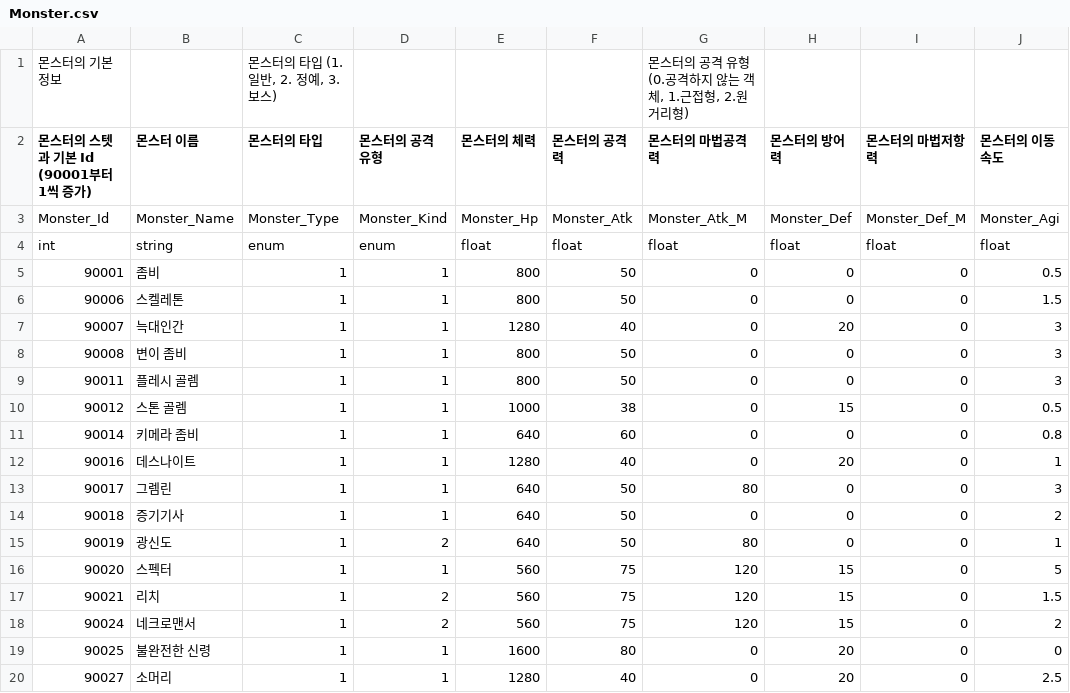
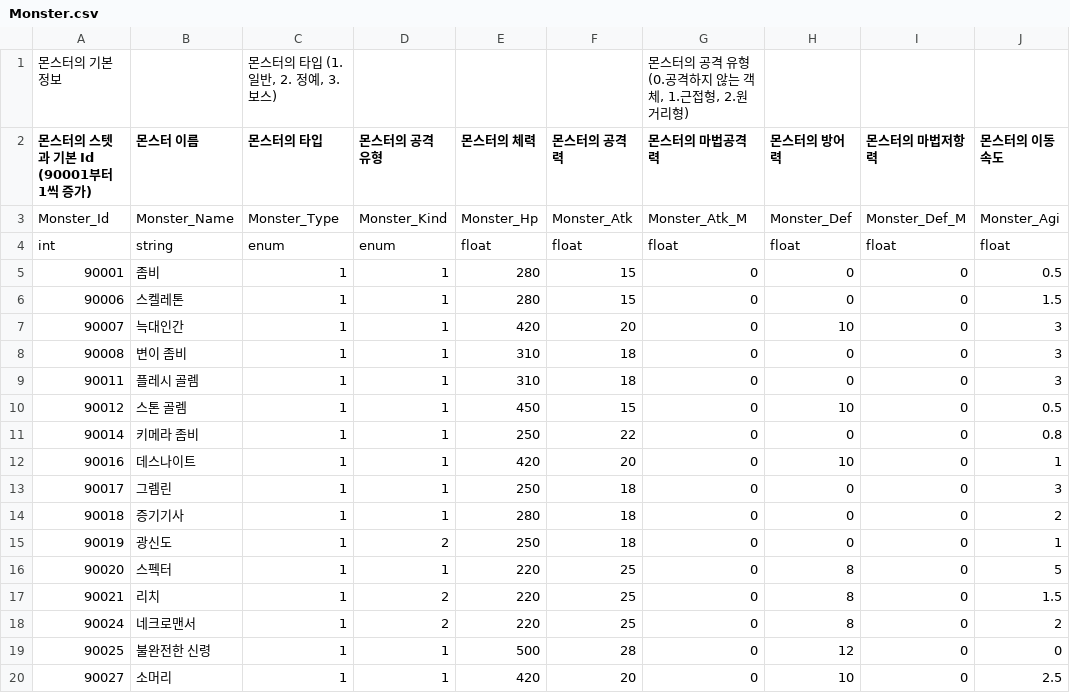
Before and after one commit to GreedSpirit/Dorothia, a CSV file: Assets/Resources/Monster.csv, drawn as a sheet; only a part is shown; the diff covers the shown part only; the diff names each change by its address in the sheet, - before the commit and + after, or states it on an @@ line.

```diff
--- a/Assets/Resources/Monster.csv
+++ b/Assets/Resources/Monster.csv
-E5:E6 (몬스터의 체력): 800
+E5:E6 (몬스터의 체력): 280
-F5:F6 (몬스터의 공격력): 50
+F5:F6 (몬스터의 공격력): 15
-E7 (몬스터의 체력): 1280
+E7 (몬스터의 체력): 420
-F7 (몬스터의 공격력): 40
+F7 (몬스터의 공격력): 20
-H7 (몬스터의 방어력): 20
+H7 (몬스터의 방어력): 10
-E8:E9 (몬스터의 체력): 800
+E8:E9 (몬스터의 체력): 310
-F8:F9 (몬스터의 공격력): 50
+F8:F9 (몬스터의 공격력): 18
-E10 (몬스터의 체력): 1000
+E10 (몬스터의 체력): 450
-F10 (몬스터의 공격력): 38
+F10 (몬스터의 공격력): 15
-H10 (몬스터의 방어력): 15
+H10 (몬스터의 방어력): 10
-E11 (몬스터의 체력): 640
+E11 (몬스터의 체력): 250
-F11 (몬스터의 공격력): 60
+F11 (몬스터의 공격력): 22
-E12 (몬스터의 체력): 1280
+E12 (몬스터의 체력): 420
-F12 (몬스터의 공격력): 40
+F12 (몬스터의 공격력): 20
-H12 (몬스터의 방어력): 20
+H12 (몬스터의 방어력): 10
-E13 (몬스터의 체력): 640
+E13 (몬스터의 체력): 250
-F13:F15 (몬스터의 공격력): 50
+F13:F15 (몬스터의 공격력): 18
-G13 (몬스터의 마법공격력): 80
+G13 (몬스터의 마법공격력): 0
-E14 (몬스터의 체력): 640
+E14 (몬스터의 체력): 280
-E15 (몬스터의 체력): 640
+E15 (몬스터의 체력): 250
-G15 (몬스터의 마법공격력): 80
+G15 (몬스터의 마법공격력): 0
-E16:E18 (몬스터의 체력): 560
+E16:E18 (몬스터의 체력): 220
-F16:F18 (몬스터의 공격력): 75
+F16:F18 (몬스터의 공격력): 25
-G16:G18 (몬스터의 마법공격력): 120
+G16:G18 (몬스터의 마법공격력): 0
-H16:H18 (몬스터의 방어력): 15
+H16:H18 (몬스터의 방어력): 8
-E19 (몬스터의 체력): 1600
+E19 (몬스터의 체력): 500
-F19 (몬스터의 공격력): 80
+F19 (몬스터의 공격력): 28
-H19 (몬스터의 방어력): 20
+H19 (몬스터의 방어력): 12
-E20 (몬스터의 체력): 1280
+E20 (몬스터의 체력): 420
-F20 (몬스터의 공격력): 40
+F20 (몬스터의 공격력): 20
-H20 (몬스터의 방어력): 20
+H20 (몬스터의 방어력): 10
```
Also changed, not shown: 62 edited cells elsewhere in this file, Assets/Resources/Dungeon_Reward.csv, Assets/Resources/Equip.csv, 7 other files.
